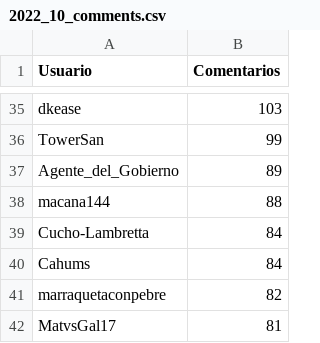
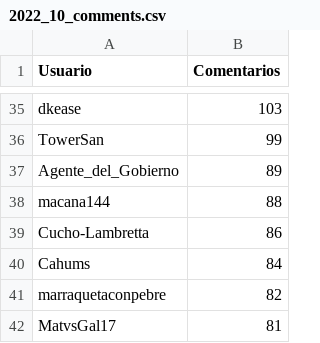
Before and after one commit to djxzinik/rChileRandom-Bot, a CSV file: weekly/2022_10_comments.csv, drawn as a sheet; only a part is shown, gaps mark what is left out; the diff covers the shown part only.

```diff
--- a/weekly/2022_10_comments.csv
+++ b/weekly/2022_10_comments.csv
@@ -38,3 +38,3 @@ Agente_del_Gobierno,89
 macana144,88
-Cucho-Lambretta,84
+Cucho-Lambretta,86
 Cahums,84
```
Also changed, not shown: 3 added rows, 3 removed rows and 1 edited cell elsewhere in this file, Users_comments.csv, weekly/current_comments.csv, 3 other files.
